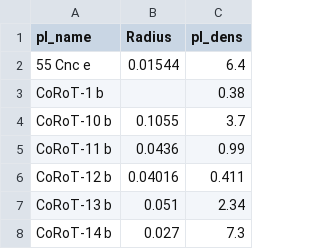
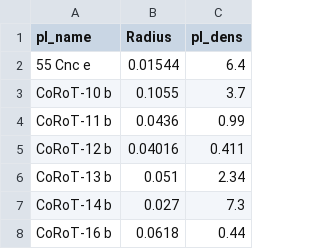
Before and after one commit to amyl1/ProgAssignment1920, a CSV file: data.csv, drawn as a sheet; only a part is shown; the shorter side is filled out with more unchanged rows.

Commit message:
Removed incomplete data

```diff
--- a/data.csv
+++ b/data.csv
@@ -2,3 +2,2 @@ pl_name,Radius,pl_dens
 55 Cnc e,0.01544,6.4
-CoRoT-1 b,,0.38
 CoRoT-10 b,0.1055,3.7
```
